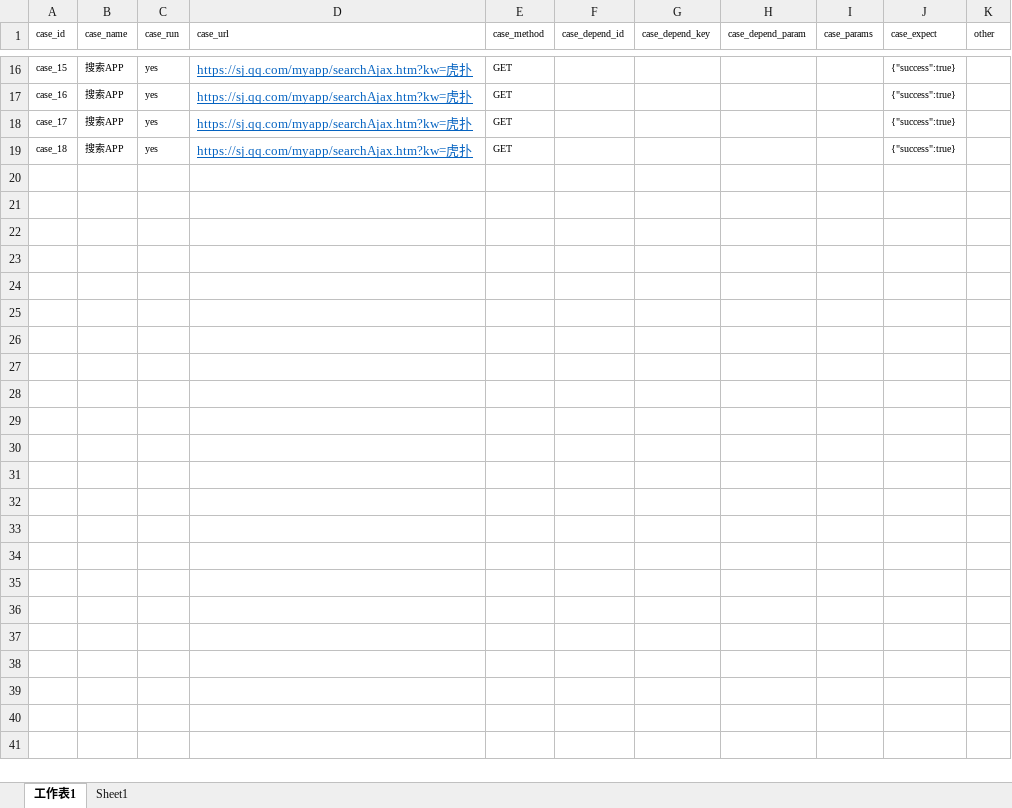
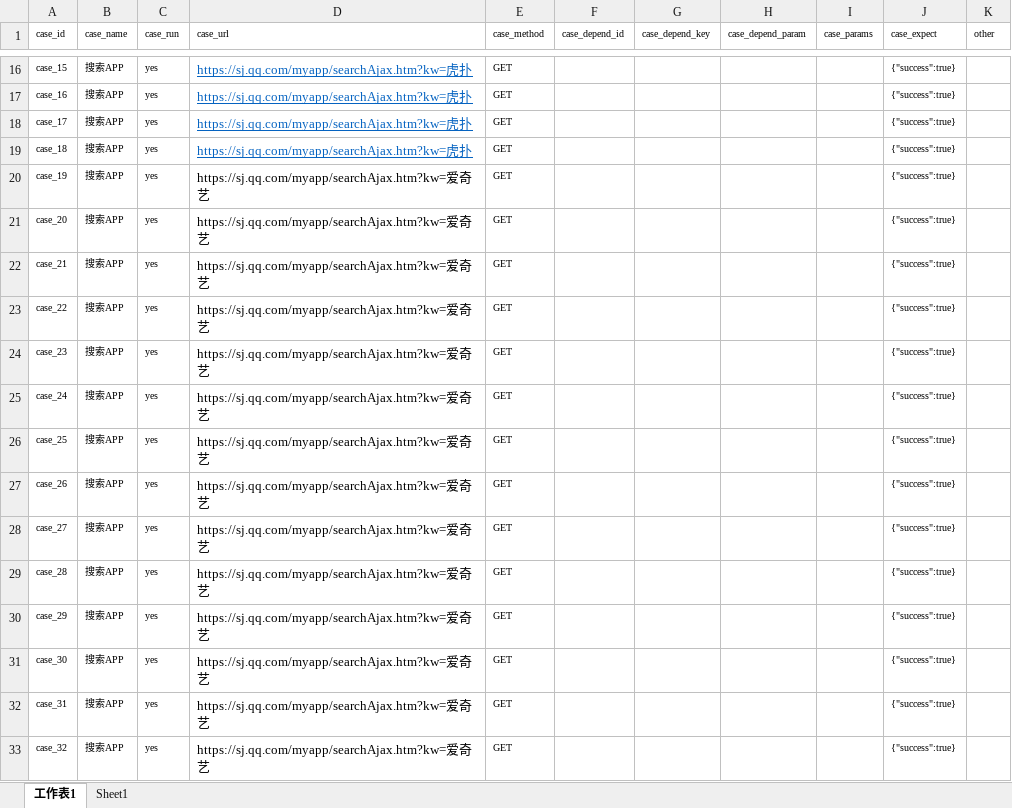
Before and after one commit to xaomlin/InterfaceProject, an Excel workbook: data/接口测试示例.xlsx, sheet 工作表1, drawn as a sheet; only a part is shown, gaps mark what is left out; values as stored, in another font and other column widths than the file's, no borders; the diff names each change by its address in the sheet, - before the commit and + after, or states it on an @@ line.

Commit message:
test allure jenkins

```diff
--- a/data/接口测试示例.xlsx (sheet 工作表1)
+++ b/data/接口测试示例.xlsx (sheet 工作表1)
+row 20: case_19 | 搜索APP | yes | https://sj.qq.com/myapp/searchAjax.htm?kw=爱奇艺 | GET |  |  |  |  | {"success":true}
+row 21: case_20 | 搜索APP | yes | https://sj.qq.com/myapp/searchAjax.htm?kw=爱奇艺 | GET |  |  |  |  | {"success":true}
+row 22: case_21 | 搜索APP | yes | https://sj.qq.com/myapp/searchAjax.htm?kw=爱奇艺 | GET |  |  |  |  | {"success":true}
+row 23: case_22 | 搜索APP | yes | https://sj.qq.com/myapp/searchAjax.htm?kw=爱奇艺 | GET |  |  |  |  | {"success":true}
+row 24: case_23 | 搜索APP | yes | https://sj.qq.com/myapp/searchAjax.htm?kw=爱奇艺 | GET |  |  |  |  | {"success":true}
+row 25: case_24 | 搜索APP | yes | https://sj.qq.com/myapp/searchAjax.htm?kw=爱奇艺 | GET |  |  |  |  | {"success":true}
+row 26: case_25 | 搜索APP | yes | https://sj.qq.com/myapp/searchAjax.htm?kw=爱奇艺 | GET |  |  |  |  | {"success":true}
+row 27: case_26 | 搜索APP | yes | https://sj.qq.com/myapp/searchAjax.htm?kw=爱奇艺 | GET |  |  |  |  | {"success":true}
+row 28: case_27 | 搜索APP | yes | https://sj.qq.com/myapp/searchAjax.htm?kw=爱奇艺 | GET |  |  |  |  | {"success":true}
+row 29: case_28 | 搜索APP | yes | https://sj.qq.com/myapp/searchAjax.htm?kw=爱奇艺 | GET |  |  |  |  | {"success":true}
+row 30: case_29 | 搜索APP | yes | https://sj.qq.com/myapp/searchAjax.htm?kw=爱奇艺 | GET |  |  |  |  | {"success":true}
+row 31: case_30 | 搜索APP | yes | https://sj.qq.com/myapp/searchAjax.htm?kw=爱奇艺 | GET |  |  |  |  | {"success":true}
+row 32: case_31 | 搜索APP | yes | https://sj.qq.com/myapp/searchAjax.htm?kw=爱奇艺 | GET |  |  |  |  | {"success":true}
+row 33: case_32 | 搜索APP | yes | https://sj.qq.com/myapp/searchAjax.htm?kw=爱奇艺 | GET |  |  |  |  | {"success":true}
```
